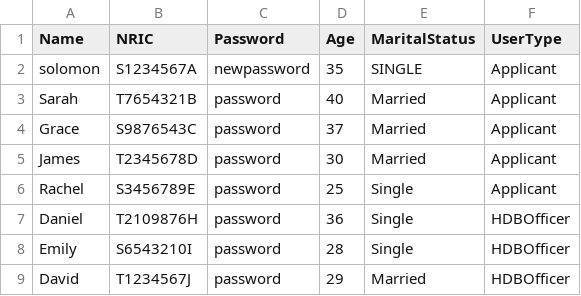
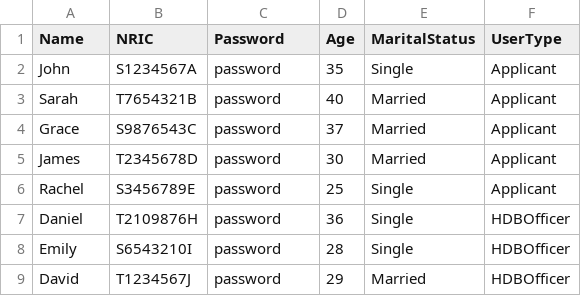
Before and after one commit to goheesheng/sc2002_HDB, a CSV file: src/main/resources/applicantlist.csv, drawn as a sheet.

```diff
--- a/src/main/resources/applicantlist.csv
+++ b/src/main/resources/applicantlist.csv
@@ -1,3 +1,3 @@
 Name,NRIC,Password,Age,MaritalStatus,UserType
-solomon,S1234567A,newpassword,35,SINGLE,Applicant
+John,S1234567A,password,35,Single,Applicant
 Sarah,T7654321B,password,40,Married,Applicant
```
Also changed, not shown: src/main/resources/projectList.csv, 32 other files.
